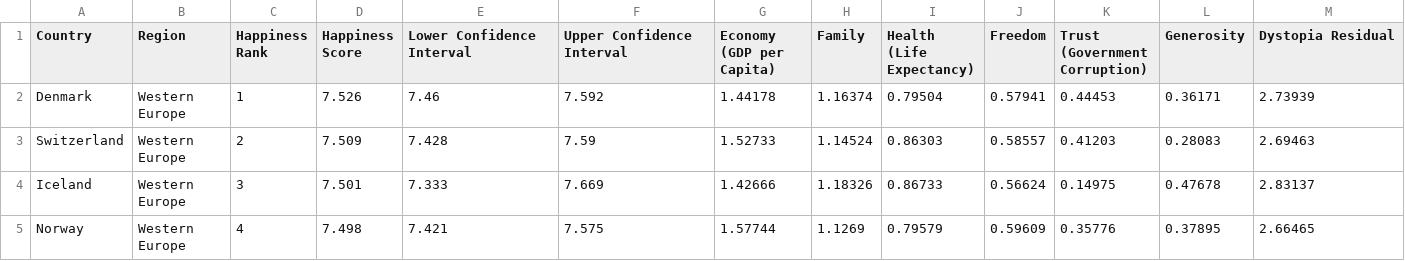
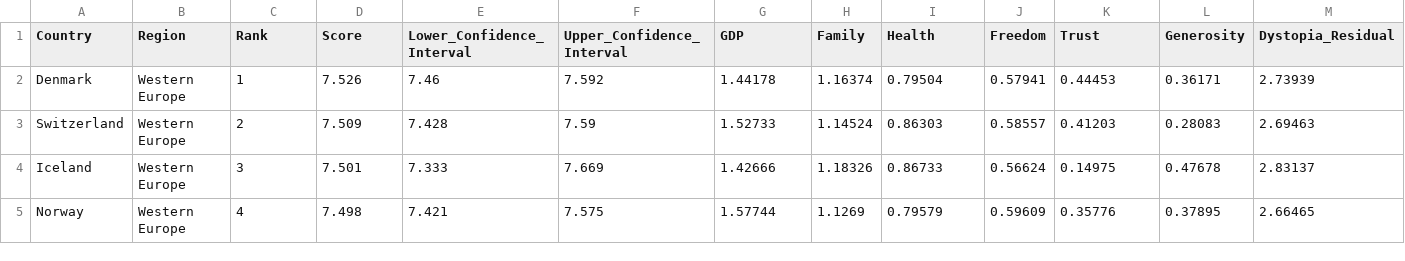
Before and after one commit to JingboYangMonash/FIT3179, a CSV file: data/world_happiness_2016.csv, drawn as a sheet; only a part is shown.

Commit message:
update column name in csv

```diff
--- a/data/world_happiness_2016.csv
+++ b/data/world_happiness_2016.csv
@@ -1,2 +1,2 @@
-Country,Region,Happiness Rank,Happiness Score,Lower Confidence Interval,Upper Confidence Interval,Economy (GDP per Capita),Family,Health (Life Expectancy),Freedom,Trust (Government Corruption),Generosity,Dystopia Residual
+Country,Region,Rank,Score,Lower_Confidence_Interval,Upper_Confidence_Interval,GDP,Family,Health,Freedom,Trust,Generosity,Dystopia_Residual
 Denmark,Western Europe,1,7.526,7.46,7.592,1.44178,1.16374,0.79504,0.57941,0.44453,0.36171,2.73939
```
